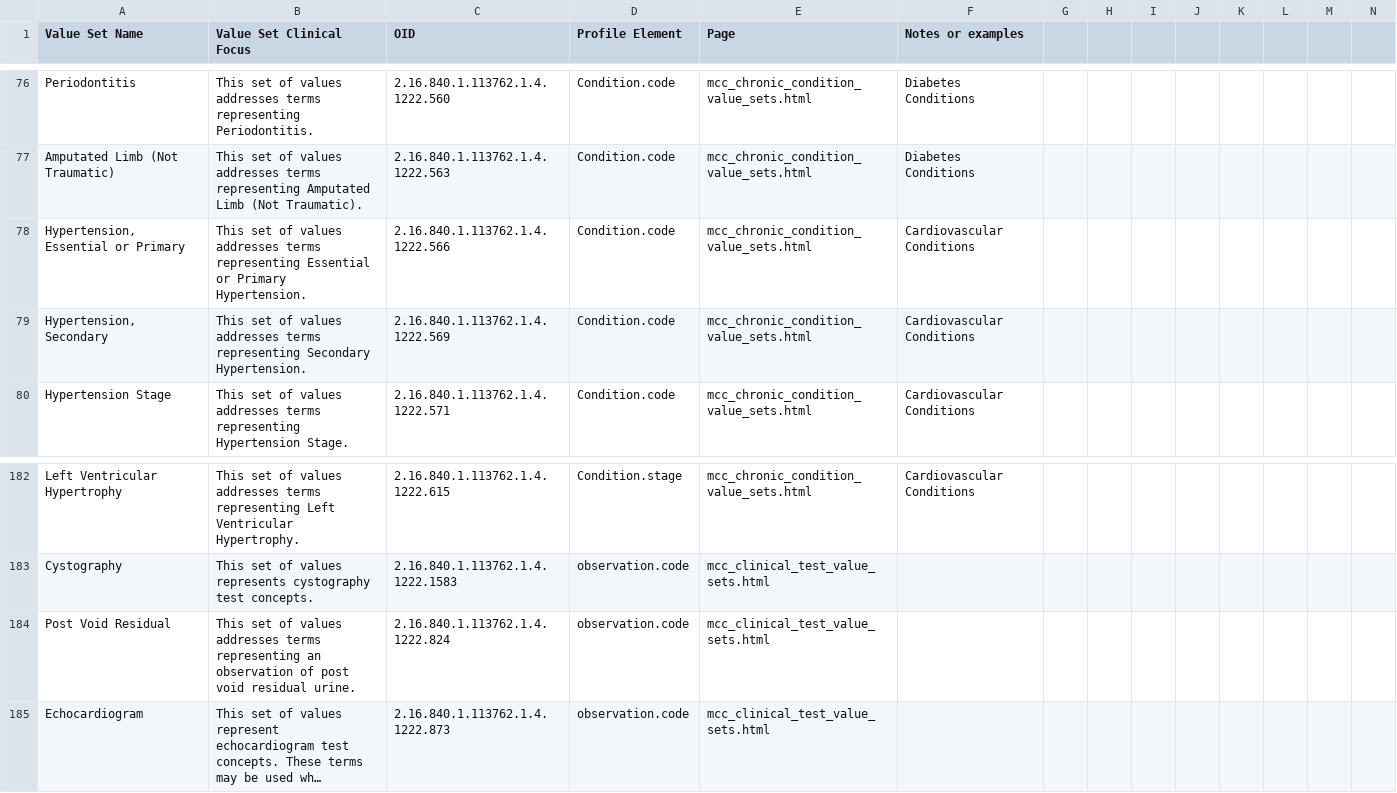
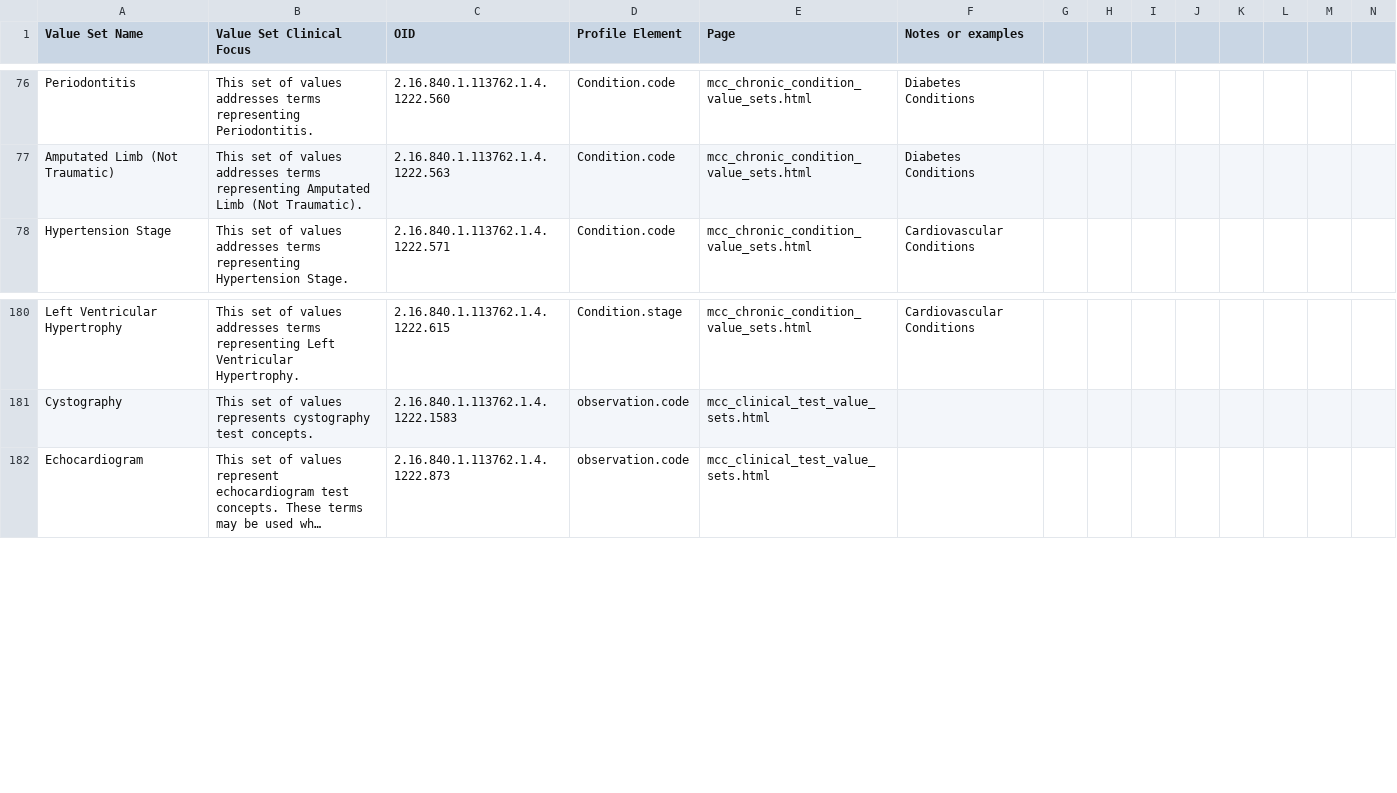
Before and after one commit to HL7/fhir-us-mcc, a CSV file: MCCaggregatedValueSets.csv, drawn as a sheet; only a part is shown, gaps mark what is left out; long unchanged cells end in …; rows hold the shown columns only; the diff names each change by its address in the sheet, - before the commit and + after, or states it on an @@ line.

```diff
--- a/MCCaggregatedValueSets.csv
+++ b/MCCaggregatedValueSets.csv
-row 78: Hypertension, Essential or Primary | This set of values addresses terms representing Essential or Primary Hypertension. | 2.16.840.1.113762.1.4.1222.566 | Condition.code | mcc_chronic_condition_value_sets.html | Cardiovascular Conditions
-row 79: Hypertension, Secondary | This set of values addresses terms representing Secondary Hypertension. | 2.16.840.1.113762.1.4.1222.569 | Condition.code | mcc_chronic_condition_value_sets.html | Cardiovascular Conditions
-row 184: Post Void Residual | This set of values addresses terms representing an observation of post void residual urine. | 2.16.840.1.113762.1.4.1222.824 | observation.code | mcc_clinical_test_value_sets.html
```
Also changed, not shown: 2 other files.
